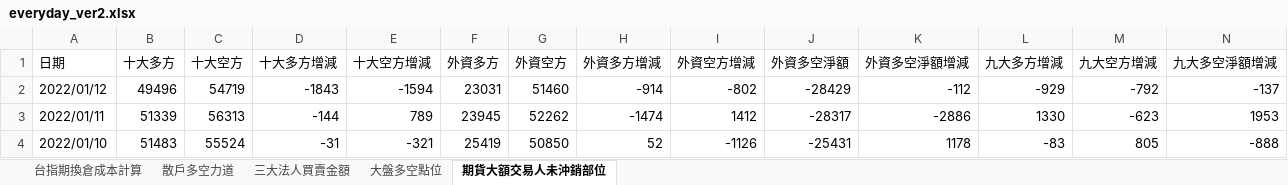
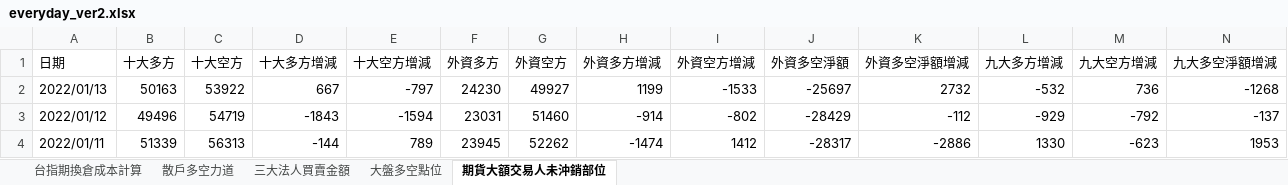
Before and after one commit to raywugithub/Crawler, an Excel workbook: everyday_ver2.xlsx, sheet 期貨大額交易人未沖銷部位, drawn as a sheet; only a part is shown; the shorter side is filled out with more unchanged rows; values as stored, in another font and other column widths than the file's, no borders; the diff names each change by its address in the sheet, - before the commit and + after, or states it on an @@ line.

Commit message:
2022/1/13 - everyday data updated

```diff
--- a/everyday_ver2.xlsx (sheet 期貨大額交易人未沖銷部位)
+++ b/everyday_ver2.xlsx (sheet 期貨大額交易人未沖銷部位)
+row 2: 2022/01/13 | 50163 | 53922 | 667 | -797 | 24230 | 49927 | 1199 | -1533 | -25697 | 2732 | -532 | 736 | -1268
```
Also changed, not shown: sheet 台指期換倉成本計算, sheet 三大法人買賣金額, sheet 大盤多空點位, sheet 散戶多空力道.
